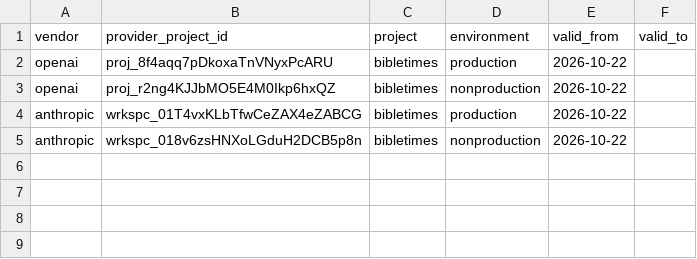
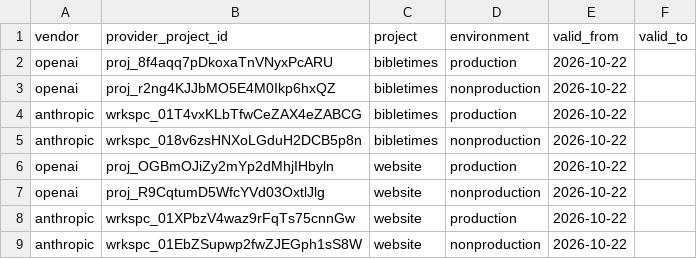
Before and after one commit to goatmark/warehouse, a CSV file: seeds/infra_provider_project_bindings.csv, drawn as a sheet; the diff names each change by its address in the sheet, - before the commit and + after, or states it on an @@ line.

```diff
--- a/seeds/infra_provider_project_bindings.csv
+++ b/seeds/infra_provider_project_bindings.csv
+row 6: openai | proj_OGBmOJiZy2mYp2dMhjIHbyln | website | production | 2026-10-22
+row 7: openai | proj_R9CqtumD5WfcYVd03OxtlJlg | website | nonproduction | 2026-10-22
+row 8: anthropic | wrkspc_01XPbzV4waz9rFqTs75cnnGw | website | production | 2026-10-22
+row 9: anthropic | wrkspc_01EbZSupwp2fwZJEGph1sS8W | website | nonproduction | 2026-10-22
```
Also changed, not shown: seeds/infra_credential_bindings.csv.
